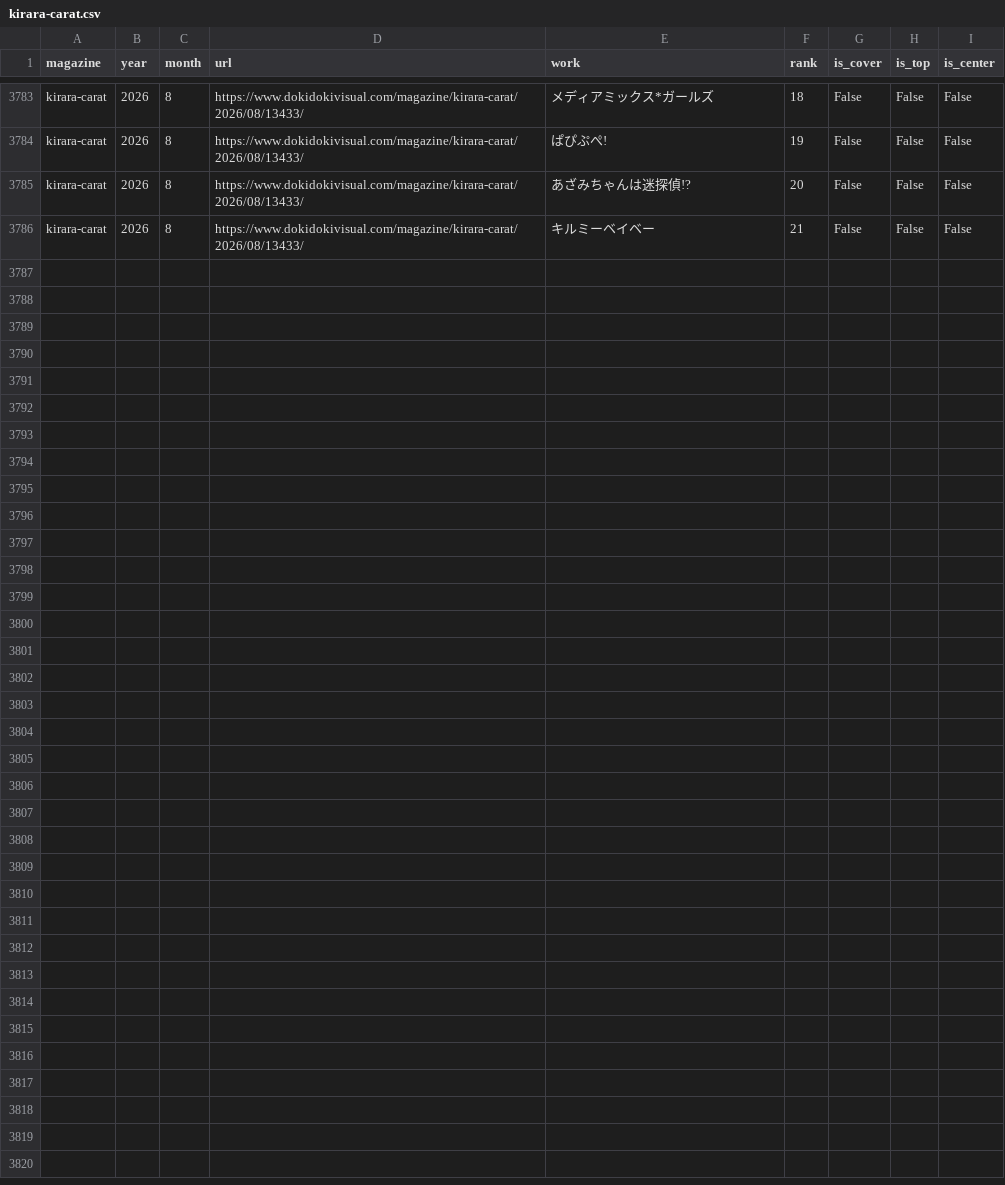
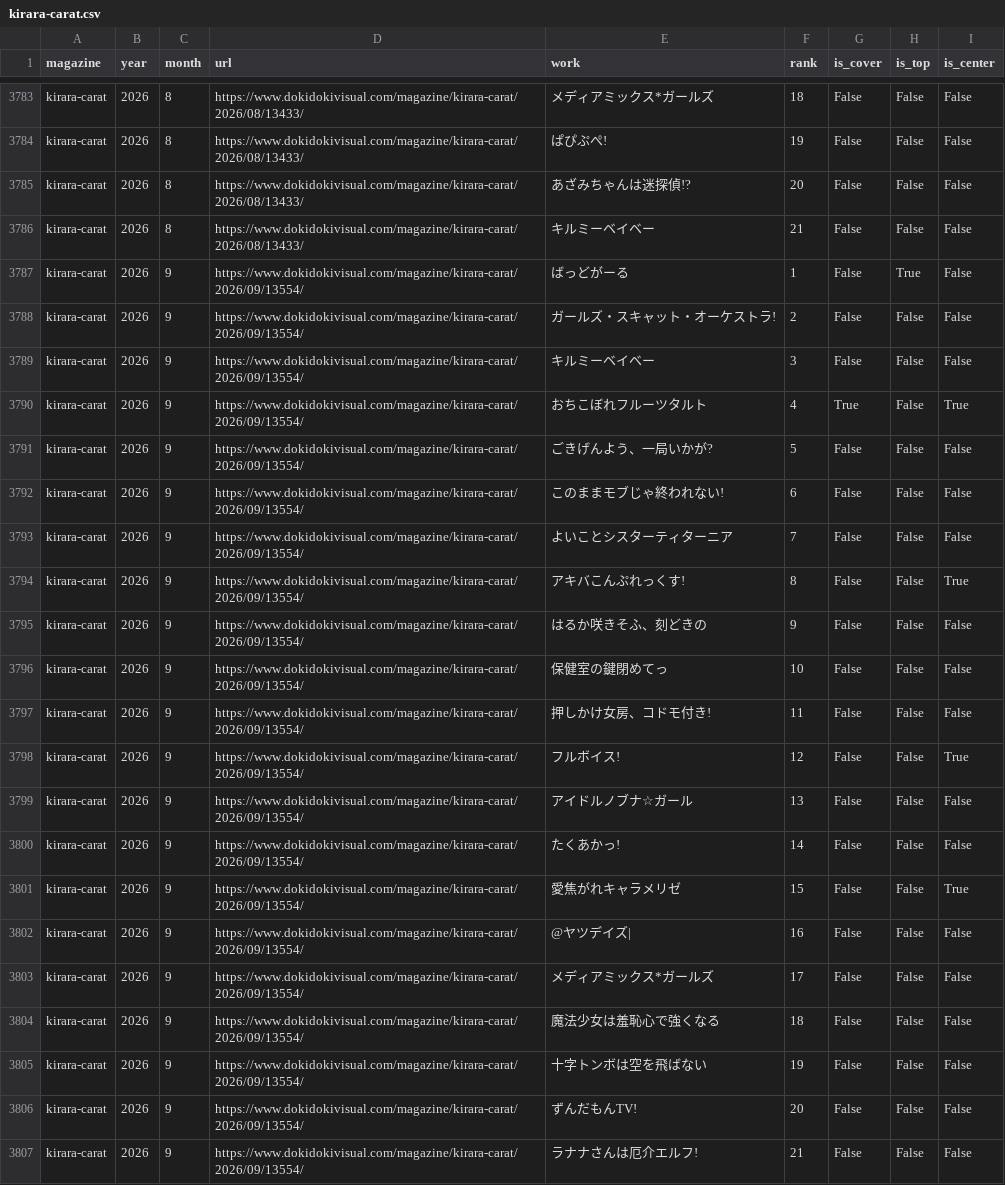
Before and after one commit to tyabannotami/kirara-stats, a CSV file: data/raw/kirara-carat.csv, drawn as a sheet; only a part is shown, gaps mark what is left out.

```diff
--- a/data/raw/kirara-carat.csv
+++ b/data/raw/kirara-carat.csv
@@ -3786 +3786,22 @@ kirara-carat,2026,8,https://www.dokidokivisual.com/magazine/kirara-carat/2026/08
 kirara-carat,2026,8,https://www.dokidokivisual.com/magazine/kirara-carat/2026/08/13433/,キルミーベイベー,21,False,False,False
+kirara-carat,2026,9,https://www.dokidokivisual.com/magazine/kirara-carat/2026/09/13554/,ばっどがーる,1,False,True,False
+kirara-carat,2026,9,https://www.dokidokivisual.com/magazine/kirara-carat/2026/09/13554/,ガールズ・スキャット・オーケストラ!,2,False,False,False
+kirara-carat,2026,9,https://www.dokidokivisual.com/magazine/kirara-carat/2026/09/13554/,キルミーベイベー,3,False,False,False
+kirara-carat,2026,9,https://www.dokidokivisual.com/magazine/kirara-carat/2026/09/13554/,おちこぼれフルーツタルト,4,True,False,True
+kirara-carat,2026,9,https://www.dokidokivisual.com/magazine/kirara-carat/2026/09/13554/,ごきげんよう、一局いかが?,5,False,False,False
+kirara-carat,2026,9,https://www.dokidokivisual.com/magazine/kirara-carat/2026/09/13554/,このままモブじゃ終われない!,6,False,False,False
+kirara-carat,2026,9,https://www.dokidokivisual.com/magazine/kirara-carat/2026/09/13554/,よいことシスターティターニア,7,False,False,False
+kirara-carat,2026,9,https://www.dokidokivisual.com/magazine/kirara-carat/2026/09/13554/,アキバこんぷれっくす!,8,False,False,True
+kirara-carat,2026,9,https://www.dokidokivisual.com/magazine/kirara-carat/2026/09/13554/,はるか咲きそふ、刻どきの,9,False,False,False
+kirara-carat,2026,9,https://www.dokidokivisual.com/magazine/kirara-carat/2026/09/13554/,保健室の鍵閉めてっ,10,False,False,False
+kirara-carat,2026,9,https://www.dokidokivisual.com/magazine/kirara-carat/2026/09/13554/,押しかけ女房、コドモ付き!,11,False,False,False
+kirara-carat,2026,9,https://www.dokidokivisual.com/magazine/kirara-carat/2026/09/13554/,フルボイス!,12,False,False,True
+kirara-carat,2026,9,https://www.dokidokivisual.com/magazine/kirara-carat/2026/09/13554/,アイドルノブナ☆ガール,13,False,False,False
+kirara-carat,2026,9,https://www.dokidokivisual.com/magazine/kirara-carat/2026/09/13554/,たくあかっ!,14,False,False,False
+kirara-carat,2026,9,https://www.dokidokivisual.com/magazine/kirara-carat/2026/09/13554/,愛焦がれキャラメリゼ,15,False,False,True
+kirara-carat,2026,9,https://www.dokidokivisual.com/magazine/kirara-carat/2026/09/13554/,@ヤツデイズ|,16,False,False,False
+kirara-carat,2026,9,https://www.dokidokivisual.com/magazine/kirara-carat/2026/09/13554/,メディアミックス*ガールズ,17,False,False,False
+kirara-carat,2026,9,https://www.dokidokivisual.com/magazine/kirara-carat/2026/09/13554/,魔法少女は羞恥心で強くなる,18,False,False,False
+kirara-carat,2026,9,https://www.dokidokivisual.com/magazine/kirara-carat/2026/09/13554/,十字トンボは空を飛ばない,19,False,False,False
+kirara-carat,2026,9,https://www.dokidokivisual.com/magazine/kirara-carat/2026/09/13554/,ずんだもんTV!,20,False,False,False
+kirara-carat,2026,9,https://www.dokidokivisual.com/magazine/kirara-carat/2026/09/13554/,ラナナさんは厄介エルフ!,21,False,False,False
```
Also changed, not shown: tools/kirara_issue_urls.csv, 1 other file.
